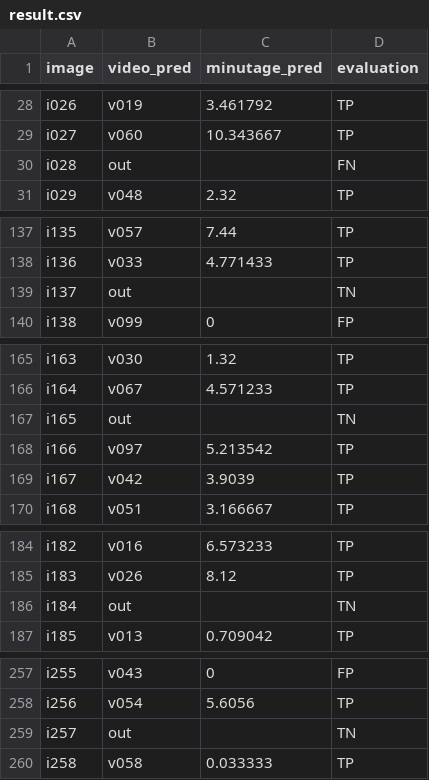
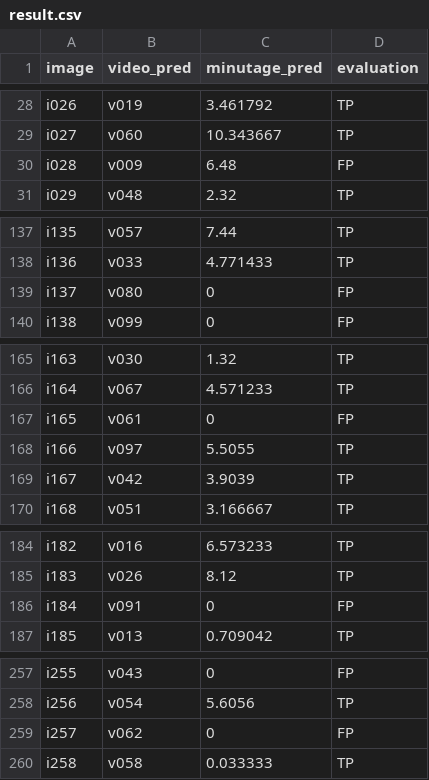
Before and after one commit to Julien9969/INF8770-TP, a CSV file: TP3/result.csv, drawn as a sheet; only a part is shown, gaps mark what is left out; the diff covers the shown part only.

```diff
--- a/TP3/result.csv
+++ b/TP3/result.csv
@@ -29,3 +29,3 @@ i026,v019,3.461792,TP
 i027,v060,10.343667,TP
-i028,out,,FN
+i028,v009,6.48,FP
 i029,v048,2.32,TP
@@ -138,3 +138,3 @@ i135,v057,7.44,TP
 i136,v033,4.771433,TP
-i137,out,,TN
+i137,v080,0,FP
 i138,v099,0,FP
@@ -166,4 +166,4 @@ i163,v030,1.32,TP
 i164,v067,4.571233,TP
-i165,out,,TN
-i166,v097,5.213542,TP
+i165,v061,0,FP
+i166,v097,5.5055,TP
 i167,v042,3.9039,TP
@@ -185,3 +185,3 @@ i182,v016,6.573233,TP
 i183,v026,8.12,TP
-i184,out,,TN
+i184,v091,0,FP
 i185,v013,0.709042,TP
@@ -258,3 +258,3 @@ i255,v043,0,FP
 i256,v054,5.6056,TP
-i257,out,,TN
+i257,v062,0,FP
 i258,v058,0.033333,TP
```
Also changed, not shown: 21 edited cells elsewhere in this file, 5 other files.
